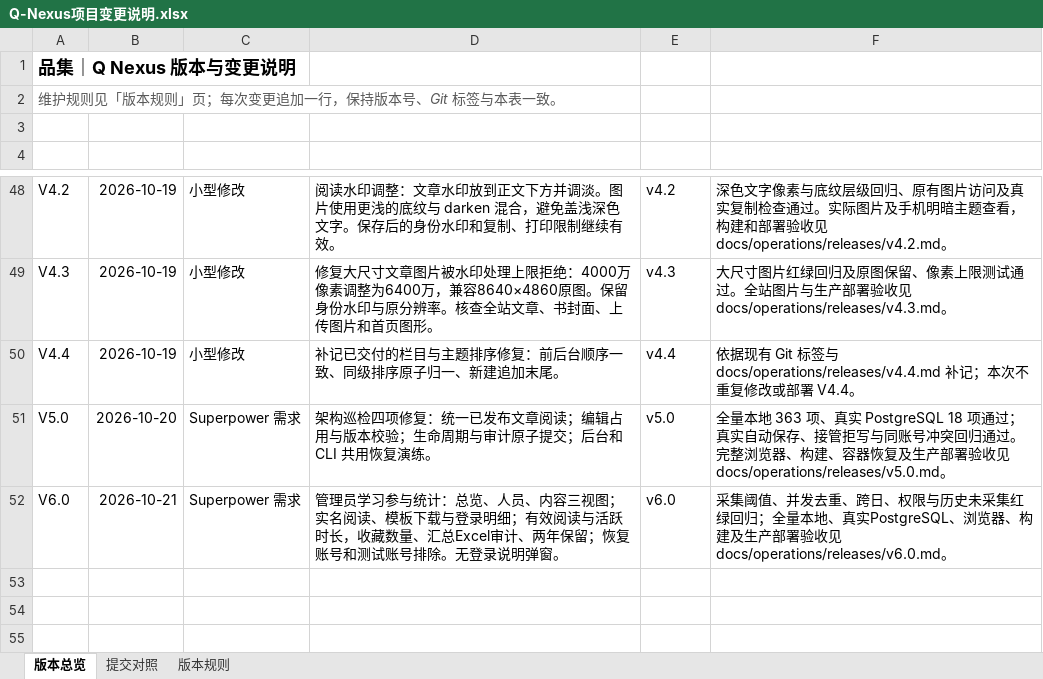
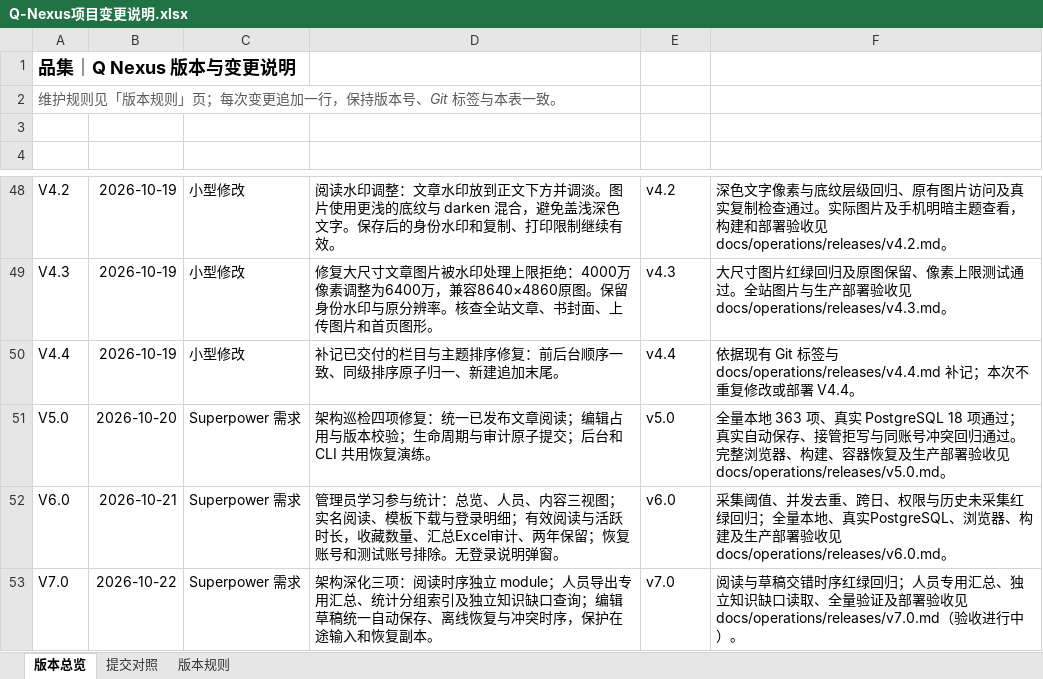
Before and after one commit to profundity-max/quality-homepage, an Excel workbook: Q-Nexus项目变更说明.xlsx, sheet 版本总览, drawn as a sheet; only a part is shown, gaps mark what is left out; values as stored, in another font and other column widths than the file's, no borders; the diff names each change by its address in the sheet, - before the commit and + after, or states it on an @@ line.

```diff
--- a/Q-Nexus项目变更说明.xlsx (sheet 版本总览)
+++ b/Q-Nexus项目变更说明.xlsx (sheet 版本总览)
+row 53: V7.0 | 2026-10-22 | Superpower 需求 | 架构深化三项：阅读时序独立 module；人员导出专用汇总、统计分组索引及独立知识缺口查询；编辑草稿统一自动保存、离线恢复与冲突时序，保护在途输入和恢复副本。 | v7.0 | 阅读与草稿交错时序红绿回归；人员专用汇总、独立知识缺口读取、全量验证及部署验收见 docs/operations/releases/v7.0.md（验收进行中）。
```
Also changed, not shown: sheet 提交对照, 22 other files.
